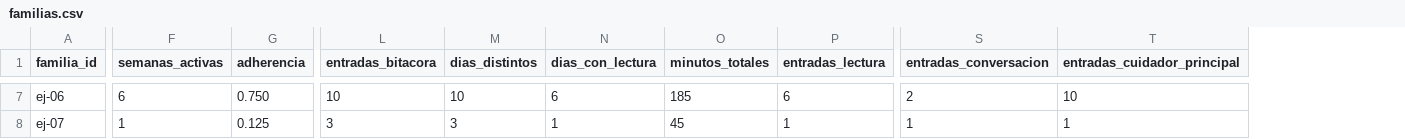
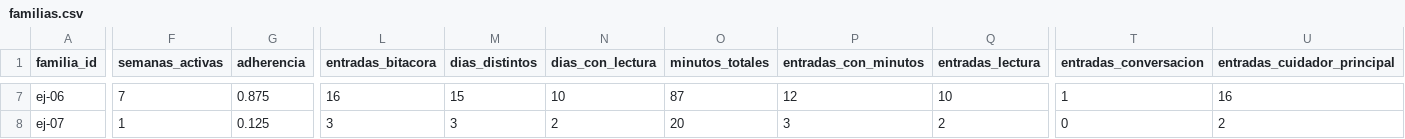
Before and after one commit to josedelcastillo/leerenfamilia-app, a CSV file: docs/ejemplos/familias.csv, drawn as a sheet; only a part is shown, gaps mark what is left out; addresses are those after the commit; the diff covers the shown part only; the diff names each change by its address in the sheet, - before the commit and + after, or states it on an @@ line.

```diff
--- a/docs/ejemplos/familias.csv
+++ b/docs/ejemplos/familias.csv
+column P (entradas_con_minutos), rows 7-8: 12 | 3
-F7 (semanas_activas): 6
+F7 (semanas_activas): 7
-G7 (adherencia): 0.750
+G7 (adherencia): 0.875
-L7 (entradas_bitacora): 10
+L7 (entradas_bitacora): 16
-M7 (dias_distintos): 10
+M7 (dias_distintos): 15
-N7 (dias_con_lectura): 6
+N7 (dias_con_lectura): 10
-O7 (minutos_totales): 185
+O7 (minutos_totales): 87
-Q7 (entradas_lectura): 6
+Q7 (entradas_lectura): 10
-T7 (entradas_conversacion): 2
+T7 (entradas_conversacion): 1
-U7 (entradas_cuidador_principal): 10
+U7 (entradas_cuidador_principal): 16
-N8 (dias_con_lectura): 1
+N8 (dias_con_lectura): 2
-O8 (minutos_totales): 45
+O8 (minutos_totales): 20
-Q8 (entradas_lectura): 1
+Q8 (entradas_lectura): 2
-T8 (entradas_conversacion): 1
+T8 (entradas_conversacion): 0
-U8 (entradas_cuidador_principal): 1
+U8 (entradas_cuidador_principal): 2
```
Also changed, not shown: 112 edited cells elsewhere in this file, docs/ejemplos/auditoria.csv, docs/ejemplos/bitacora.csv, 7 other files.
